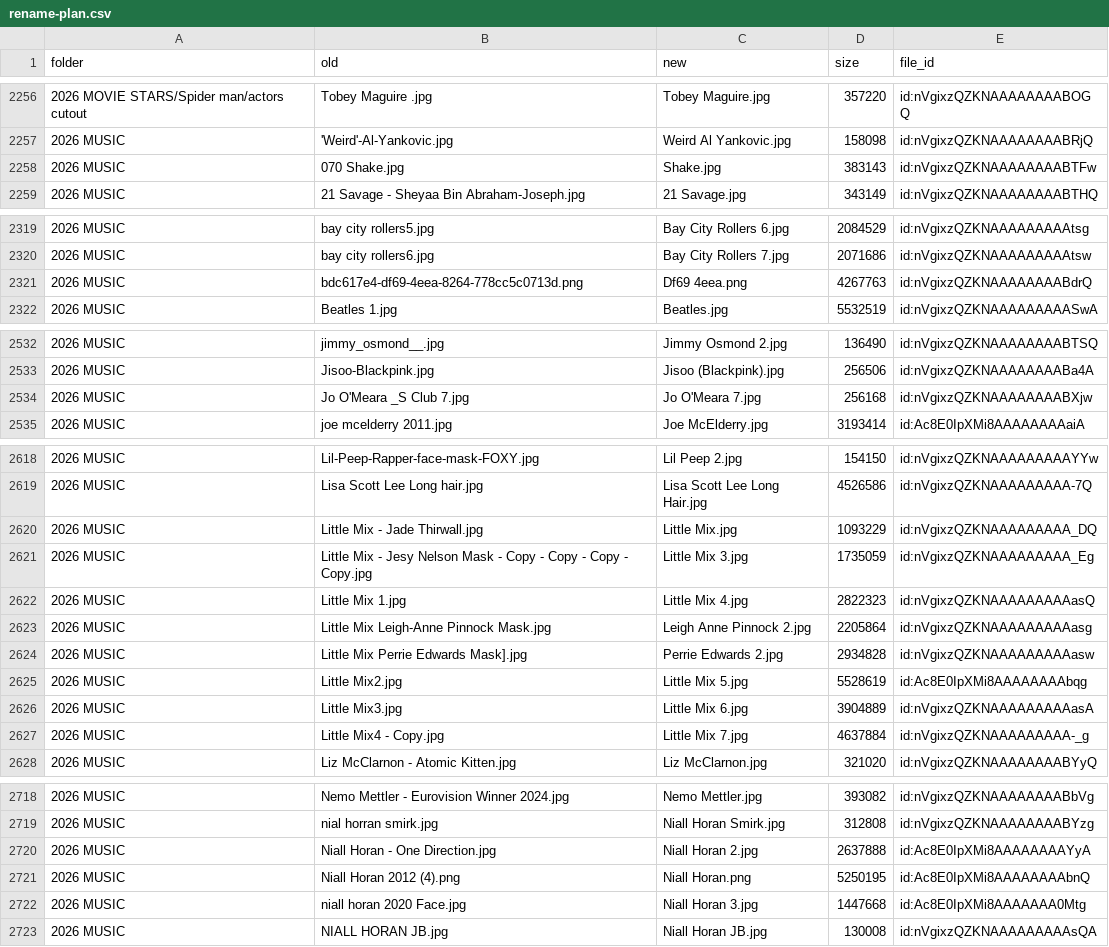
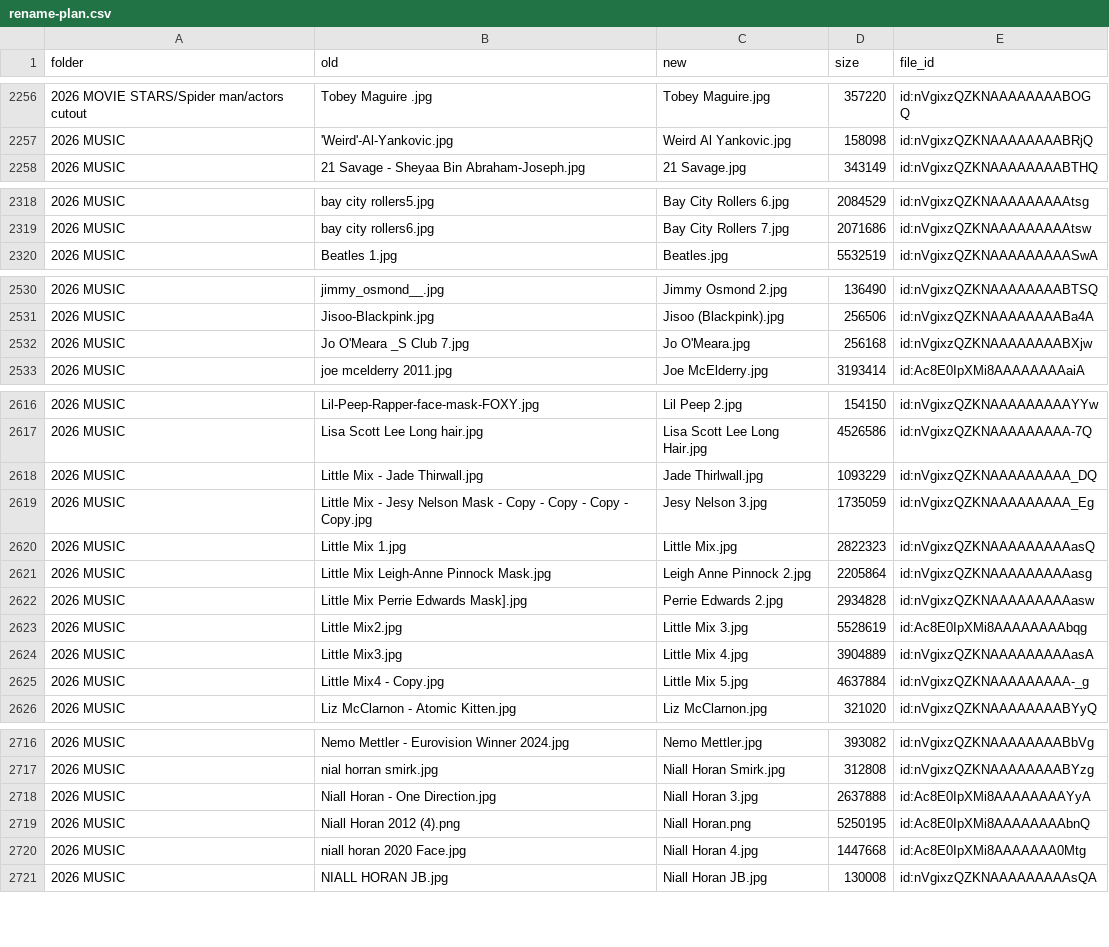
Before and after one commit to depthchargedesign1-dot/panda, a CSV file: foxyprinting-rebrand/exports/dropbox-mask-sort/rename-plan.csv, drawn as a sheet; only a part is shown, gaps mark what is left out; the diff covers the shown part only.

```diff
--- a/foxyprinting-rebrand/exports/dropbox-mask-sort/rename-plan.csv
+++ b/foxyprinting-rebrand/exports/dropbox-mask-sort/rename-plan.csv
@@ -2257,3 +2257,2 @@ folder,old,new,size,file_id
 2026 MUSIC,'Weird'-Al-Yankovic.jpg,Weird Al Yankovic.jpg,158098,id:nVgixzQZKNAAAAAAAABRjQ
-2026 MUSIC,070 Shake.jpg,Shake.jpg,383143,id:nVgixzQZKNAAAAAAAABTFw
 2026 MUSIC,21 Savage - Sheyaa Bin Abraham-Joseph.jpg,21 Savage.jpg,343149,id:nVgixzQZKNAAAAAAAABTHQ
@@ -2320,3 +2319,2 @@ folder,old,new,size,file_id
 2026 MUSIC,bay city rollers6.jpg,Bay City Rollers 7.jpg,2071686,id:nVgixzQZKNAAAAAAAAAtsw
-2026 MUSIC,bdc617e4-df69-4eea-8264-778cc5c0713d.png,Df69 4eea.png,4267763,id:nVgixzQZKNAAAAAAAABdrQ
 2026 MUSIC,Beatles 1.jpg,Beatles.jpg,5532519,id:nVgixzQZKNAAAAAAAAASwA
@@ -2533,3 +2531,3 @@ folder,old,new,size,file_id
 2026 MUSIC,Jisoo-Blackpink.jpg,Jisoo (Blackpink).jpg,256506,id:nVgixzQZKNAAAAAAAABa4A
-2026 MUSIC,Jo O'Meara _S Club 7.jpg,Jo O'Meara 7.jpg,256168,id:nVgixzQZKNAAAAAAAABXjw
+2026 MUSIC,Jo O'Meara _S Club 7.jpg,Jo O'Meara.jpg,256168,id:nVgixzQZKNAAAAAAAABXjw
 2026 MUSIC,joe mcelderry 2011.jpg,Joe McElderry.jpg,3193414,id:Ac8E0IpXMi8AAAAAAAAaiA
@@ -2619,10 +2617,10 @@ folder,old,new,size,file_id
 2026 MUSIC,Lisa Scott Lee  Long hair.jpg,Lisa Scott Lee Long Hair.jpg,4526586,id:nVgixzQZKNAAAAAAAAA-7Q
-2026 MUSIC,Little Mix - Jade Thirwall.jpg,Little Mix.jpg,1093229,id:nVgixzQZKNAAAAAAAAA_DQ
-2026 MUSIC,Little Mix - Jesy Nelson Mask - Copy - Copy - Copy - Copy.jpg,Little Mix 3.jpg,1735059,id:nVgixzQZKNAAAAAAAAA_Eg
-2026 MUSIC,Little Mix 1.jpg,Little Mix 4.jpg,2822323,id:nVgixzQZKNAAAAAAAAAasQ
+2026 MUSIC,Little Mix - Jade Thirwall.jpg,Jade Thirlwall.jpg,1093229,id:nVgixzQZKNAAAAAAAAA_DQ
+2026 MUSIC,Little Mix - Jesy Nelson Mask - Copy - Copy - Copy - Copy.jpg,Jesy Nelson 3.jpg,1735059,id:nVgixzQZKNAAAAAAAAA_Eg
+2026 MUSIC,Little Mix 1.jpg,Little Mix.jpg,2822323,id:nVgixzQZKNAAAAAAAAAasQ
 2026 MUSIC,Little Mix Leigh-Anne Pinnock Mask.jpg,Leigh Anne Pinnock 2.jpg,2205864,id:nVgixzQZKNAAAAAAAAAasg
 2026 MUSIC,Little Mix Perrie Edwards Mask].jpg,Perrie Edwards 2.jpg,2934828,id:nVgixzQZKNAAAAAAAAAasw
-2026 MUSIC,Little Mix2.jpg,Little Mix 5.jpg,5528619,id:Ac8E0IpXMi8AAAAAAAAbqg
-2026 MUSIC,Little Mix3.jpg,Little Mix 6.jpg,3904889,id:nVgixzQZKNAAAAAAAAAasA
-2026 MUSIC,Little Mix4 - Copy.jpg,Little Mix 7.jpg,4637884,id:nVgixzQZKNAAAAAAAAA-_g
+2026 MUSIC,Little Mix2.jpg,Little Mix 3.jpg,5528619,id:Ac8E0IpXMi8AAAAAAAAbqg
+2026 MUSIC,Little Mix3.jpg,Little Mix 4.jpg,3904889,id:nVgixzQZKNAAAAAAAAAasA
+2026 MUSIC,Little Mix4 - Copy.jpg,Little Mix 5.jpg,4637884,id:nVgixzQZKNAAAAAAAAA-_g
 2026 MUSIC,Liz McClarnon - Atomic Kitten.jpg,Liz McClarnon.jpg,321020,id:nVgixzQZKNAAAAAAAABYyQ
@@ -2719,5 +2717,5 @@ folder,old,new,size,file_id
 2026 MUSIC,nial horran smirk.jpg,Niall Horan Smirk.jpg,312808,id:nVgixzQZKNAAAAAAAABYzg
-2026 MUSIC,Niall Horan - One Direction.jpg,Niall Horan 2.jpg,2637888,id:Ac8E0IpXMi8AAAAAAAAYyA
+2026 MUSIC,Niall Horan - One Direction.jpg,Niall Horan 3.jpg,2637888,id:Ac8E0IpXMi8AAAAAAAAYyA
 2026 MUSIC,Niall Horan 2012 (4).png,Niall Horan.png,5250195,id:Ac8E0IpXMi8AAAAAAAAbnQ
-2026 MUSIC,niall horan 2020 Face.jpg,Niall Horan 3.jpg,1447668,id:Ac8E0IpXMi8AAAAAAA0Mtg
+2026 MUSIC,niall horan 2020 Face.jpg,Niall Horan 4.jpg,1447668,id:Ac8E0IpXMi8AAAAAAA0Mtg
 2026 MUSIC,NIALL HORAN JB.jpg,Niall Horan JB.jpg,130008,id:nVgixzQZKNAAAAAAAAAsQA
```
Also changed, not shown: 1 edited cell elsewhere in this file, foxyprinting-rebrand/exports/dropbox-mask-sort/rename-conflicts.csv, foxyprinting-rebrand/exports/dropbox-mask-sort/rename-skipped.csv, 21 other files.
